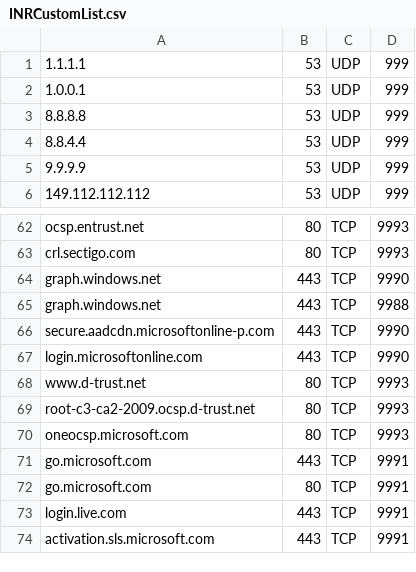
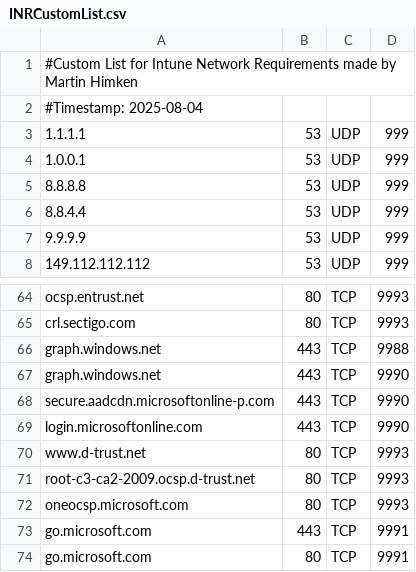
Before and after one commit to MHimken/toolbox, a CSV file: Intune/IntuneNetworkRequirements/INRCustomList.csv, drawn as a sheet; only a part is shown, gaps mark what is left out; the shorter side is filled out with more unchanged rows.

```diff
--- a/Intune/IntuneNetworkRequirements/INRCustomList.csv
+++ b/Intune/IntuneNetworkRequirements/INRCustomList.csv
@@ -1 +1,3 @@
+#Custom List for Intune Network Requirements made by Martin Himken
+#Timestamp: 2025-08-04
 "1.1.1.1", 53, UDP, 999
@@ -63,4 +65,4 @@
 "crl.sectigo.com", 80, TCP, 9993
+"graph.windows.net", 443, TCP, 9988
 "graph.windows.net", 443, TCP, 9990
-"graph.windows.net", 443, TCP, 9988
 "secure.aadcdn.microsoftonline-p.com", 443, TCP, 9990
```
Also changed, not shown: 13 other files.
